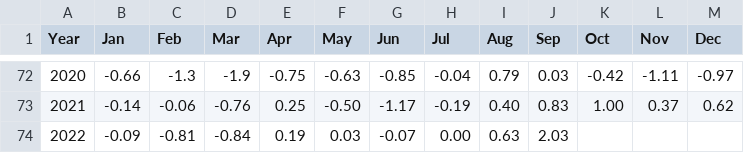
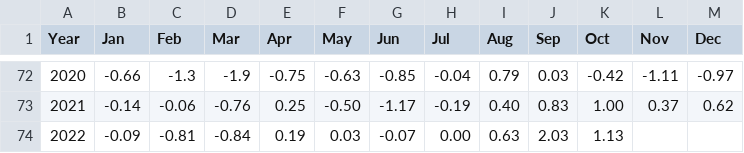
Before and after one commit to csu-tropical/csu-tropical, a CSV file: _data/forecasting/csu_amo.csv, drawn as a sheet; only a part is shown, gaps mark what is left out.

Commit message:
Update AMO index with October 2022 value

```diff
--- a/_data/forecasting/csu_amo.csv
+++ b/_data/forecasting/csu_amo.csv
@@ -73,2 +73,2 @@ Year,Jan,Feb,Mar,Apr,May,Jun,Jul,Aug,Sep,Oct,Nov,Dec
   2021,-0.14,-0.06,-0.76,0.25,-0.50,-1.17,-0.19,0.40,0.83,1.00,0.37,0.62
-  2022,-0.09,-0.81,-0.84,0.19,0.03,-0.07,0.00,0.63,2.03,,,
+  2022,-0.09,-0.81,-0.84,0.19,0.03,-0.07,0.00,0.63,2.03,1.13,,
```
